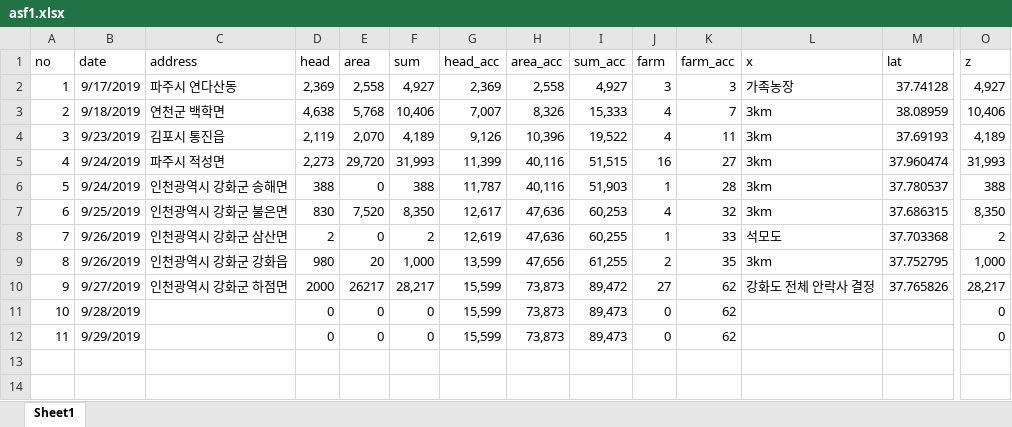
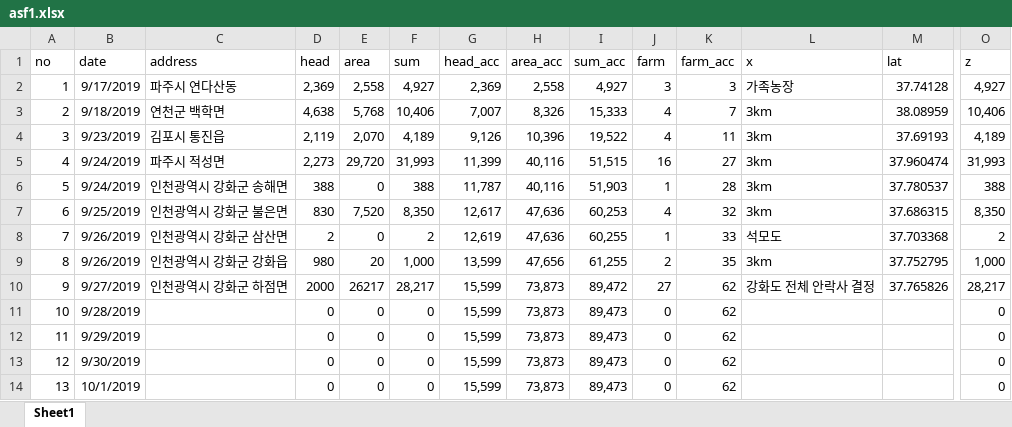
Before and after one commit to YoungjunNa/asf-timeline, an Excel workbook: _site/analysis/asf1.xlsx, sheet Sheet1, drawn as a sheet; only a part is shown, gaps mark what is left out; values as stored, in another font and other column widths than the file's, no borders; rows hold the shown columns only; the diff names each change by its address in the sheet, - before the commit and + after, or states it on an @@ line.

```diff
--- a/_site/analysis/asf1.xlsx (sheet Sheet1)
+++ b/_site/analysis/asf1.xlsx (sheet Sheet1)
+row 13: 12 | 9/30/2019 |  | 0 | 0 | 0 | 15,599 | 73,873 | 89,473 | 0 | 62 |  |  | 0
+row 14: 13 | 10/1/2019 |  | 0 | 0 | 0 | 15,599 | 73,873 | 89,473 | 0 | 62 |  |  | 0
```
Also changed, not shown: analysis/asf1.xlsx, 16 other files.
